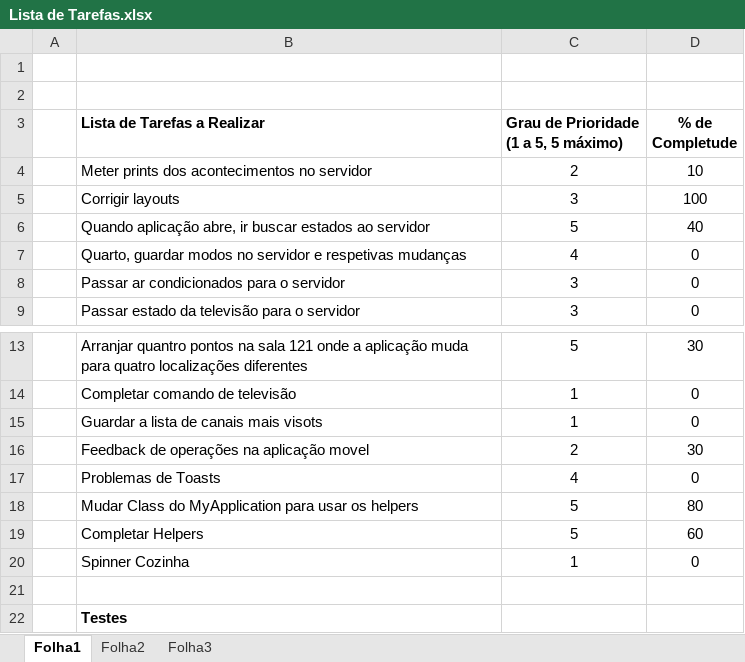
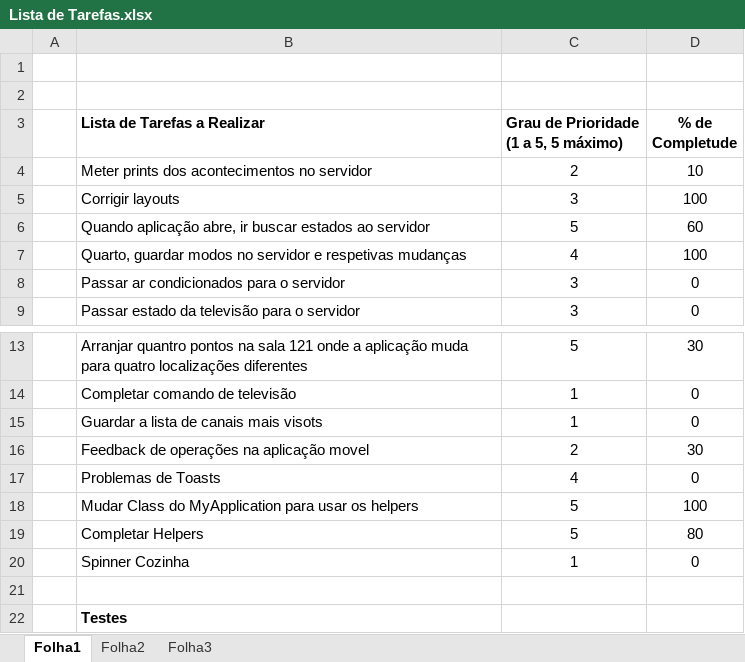
Before and after one commit to Rui90/SmartHome, an Excel workbook: Lista de Tarefas.xlsx, sheet Folha1, drawn as a sheet; only a part is shown, gaps mark what is left out; values as stored, in another font and other column widths than the file's, no borders; the diff names each change by its address in the sheet, - before the commit and + after, or states it on an @@ line.

Commit message:
tarefas

```diff
--- a/Lista de Tarefas.xlsx (sheet Folha1)
+++ b/Lista de Tarefas.xlsx (sheet Folha1)
-D6 (% de Completude): 40
+D6 (% de Completude): 60
-D7 (% de Completude): 0
+D7 (% de Completude): 100
-D18 (% de Completude): 80
+D18 (% de Completude): 100
-D19 (% de Completude): 60
+D19 (% de Completude): 80
```
